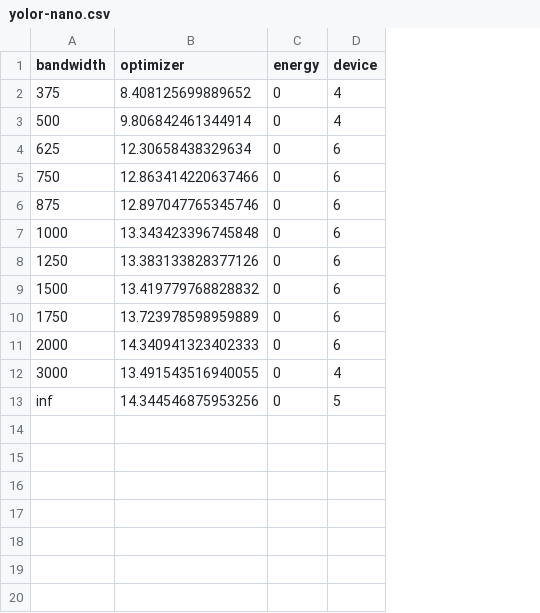
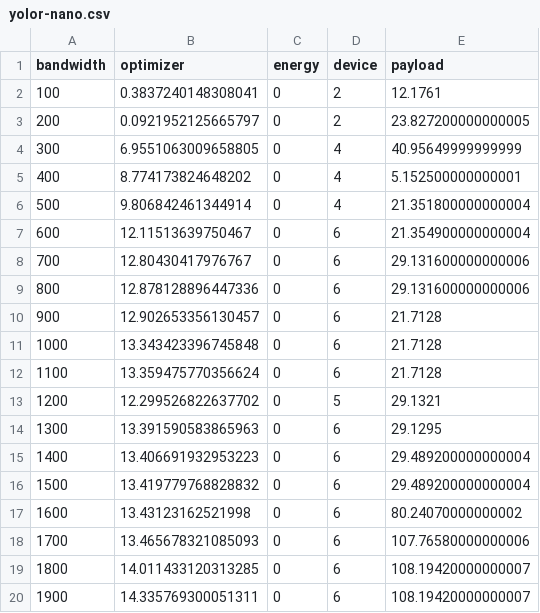
Before and after one commit to huanchen-stack/obj-detection-optimizer, a CSV file: PLT_energy/yolor-nano.csv, drawn as a sheet; removed rows and columns are numbered as before the commit, all else as after; the diff names each change by its address in the sheet, - before the commit and + after, or states it on an @@ line.

```diff
--- a/PLT_energy/yolor-nano.csv
+++ b/PLT_energy/yolor-nano.csv
+column E (payload), rows 6-9: 21.351800000000004 | 21.354900000000004 | 29.131600000000006 | 29.131600000000006; rows 11-12: 21.7128 | 21.7128; rows 16-18: 29.489200000000004 | 80.24070000000002 | 107.76580000000006
-row 2: 375 | 8.408125699889652 | 0 | 4
+row 2: 100 | 0.3837240148308041 | 0 | 2 | 12.1761
+row 3: 200 | 0.0921952125665797 | 0 | 2 | 23.827200000000005
+row 4: 300 | 6.9551063009658805 | 0 | 4 | 40.95649999999999
+row 5: 400 | 8.774173824648202 | 0 | 4 | 5.152500000000001
-A7 (bandwidth): 625
+A7 (bandwidth): 600
-B7 (optimizer): 12.30658438329634
+B7 (optimizer): 12.11513639750467
-A8 (bandwidth): 750
+A8 (bandwidth): 700
-B8 (optimizer): 12.863414220637466
+B8 (optimizer): 12.80430417976767
-A9 (bandwidth): 875
+A9 (bandwidth): 800
-B9 (optimizer): 12.897047765345746
+B9 (optimizer): 12.878128896447336
+row 10: 900 | 12.902653356130457 | 0 | 6 | 21.7128
-A12 (bandwidth): 1250
+A12 (bandwidth): 1100
-B12 (optimizer): 13.383133828377126
+B12 (optimizer): 13.359475770356624
+row 13: 1200 | 12.299526822637702 | 0 | 5 | 29.1321
+row 14: 1300 | 13.391590583865963 | 0 | 6 | 29.1295
+row 15: 1400 | 13.406691932953223 | 0 | 6 | 29.489200000000004
-A17 (bandwidth): 1750
+A17 (bandwidth): 1600
-B17 (optimizer): 13.723978598959889
+B17 (optimizer): 13.43123162521998
-A18 (bandwidth): 2000
+A18 (bandwidth): 1700
-B18 (optimizer): 14.340941323402333
+B18 (optimizer): 13.465678321085093
-row 12: 3000 | 13.491543516940055 | 0 | 4
-row 13: inf | 14.344546875953256 | 0 | 5
+row 19: 1800 | 14.011433120313285 | 0 | 6 | 108.19420000000007
+row 20: 1900 | 14.335769300051311 | 0 | 6 | 108.19420000000007
```
Also changed, not shown: PLT_energy/faster-agx.csv, PLT_energy/faster-nano.csv, 24 other files.
